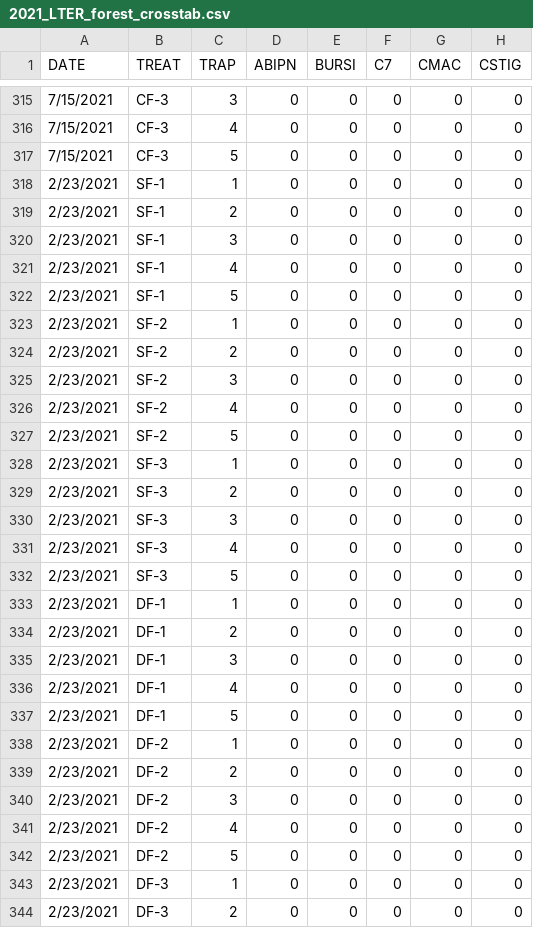
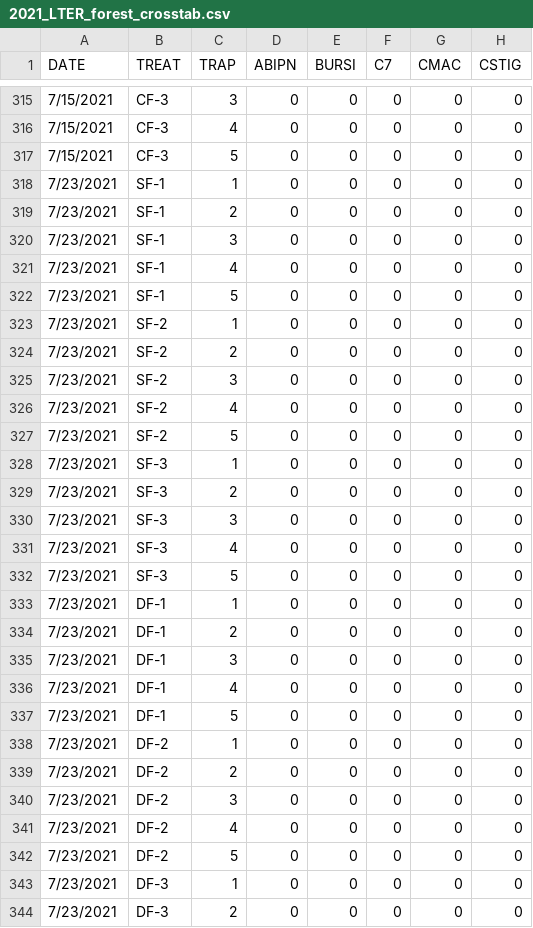
Before and after one commit to BahlaiLab/KBS_sticky-cards, a CSV file: 2021_LTER_forest_crosstab.csv, drawn as a sheet; only a part is shown, gaps mark what is left out; the diff covers the shown part only; the diff names each change by its address in the sheet, - before the commit and + after, or states it on an @@ line.

Commit message:
fix forest date typo, reshape code

```diff
--- a/2021_LTER_forest_crosstab.csv
+++ b/2021_LTER_forest_crosstab.csv
-A318:A344 (DATE): 2/23/2021
+A318:A344 (DATE): 7/23/2021
```
Also changed, not shown: 18 edited cells elsewhere in this file, Insect ID 2021_sticky card .csv, 1 other file.
